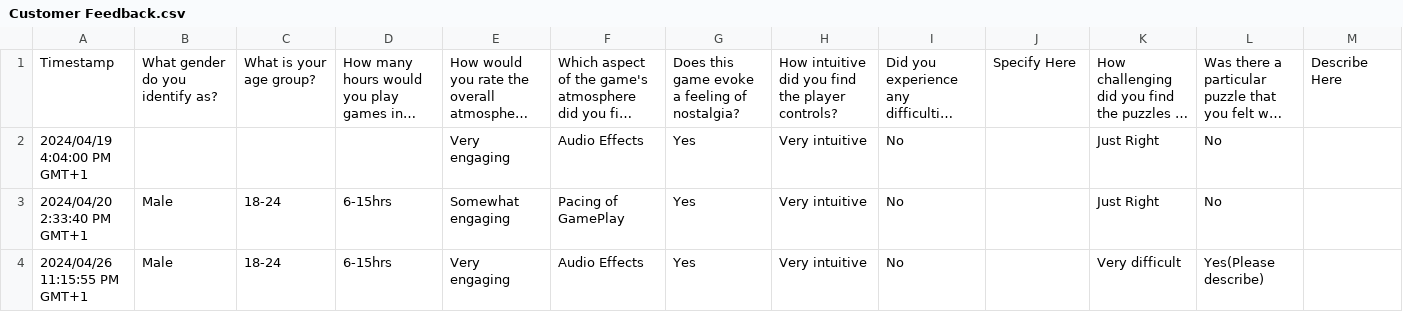
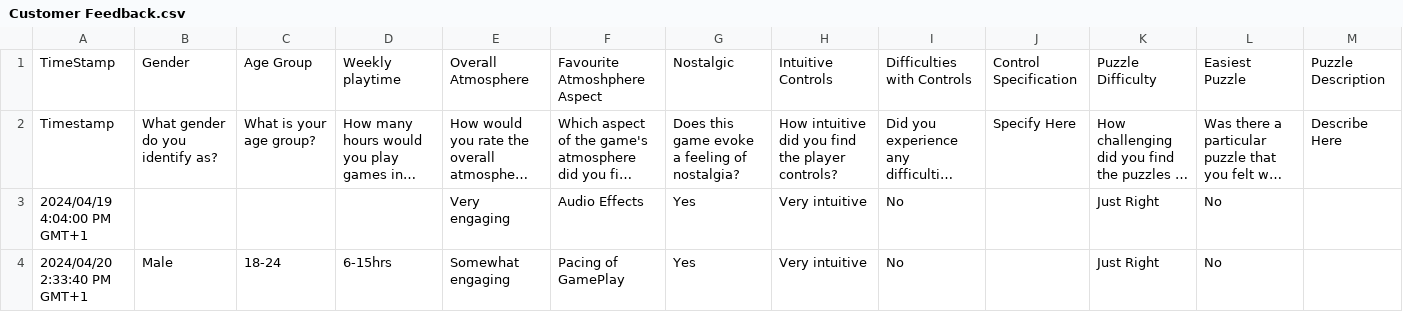
Before and after one commit to LukeCasso/2024_TCA_3, a CSV file: data/Customer Feedback.csv, drawn as a sheet; only a part is shown; the shorter side is filled out with more unchanged rows; long unchanged cells end in …; rows hold the shown columns only; the diff names each change by its address in the sheet, - before the commit and + after, or states it on an @@ line.

Commit message:
Updated Customer Feedback columns
Updated the columns of customer feedback

```diff
--- a/data/Customer Feedback.csv
+++ b/data/Customer Feedback.csv
+row 1: TimeStamp | Gender | Age Group | Weekly playtime | Overall Atmosphere | Favourite Atmoshphere Aspect | Nostalgic | Intuitive Controls | Difficulties with Controls | Control Specification | Puzzle Difficulty | Easiest Puzzle | Puzzle Description
```
